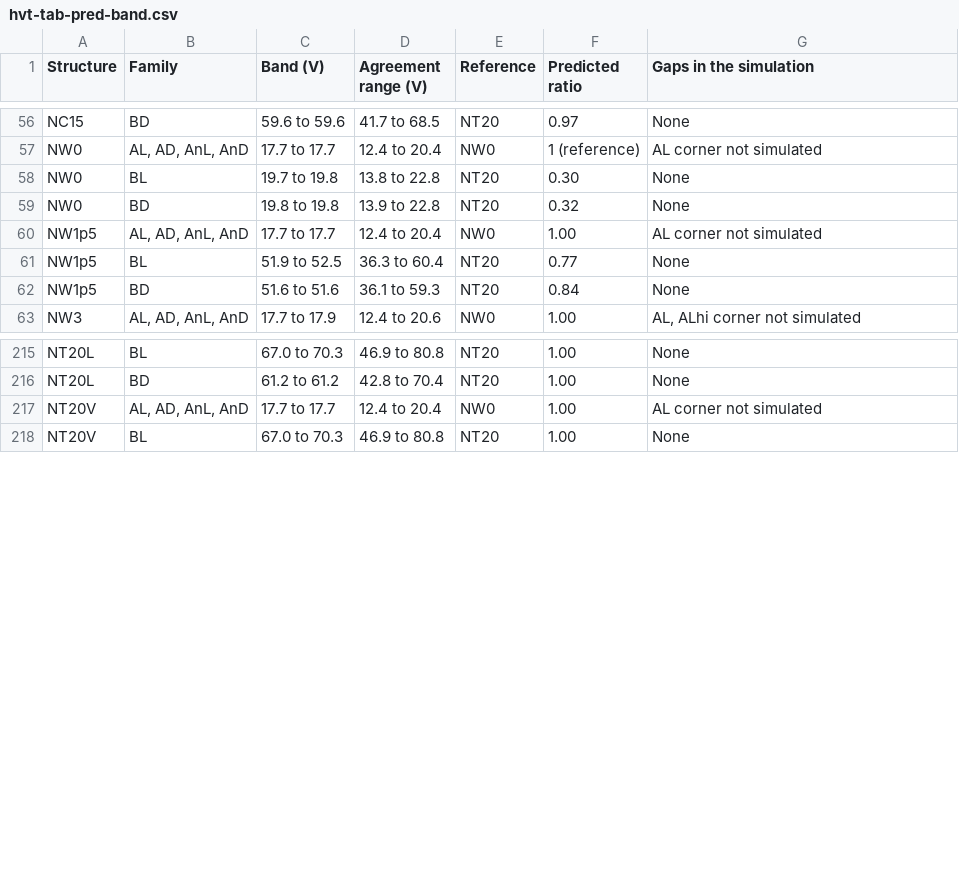
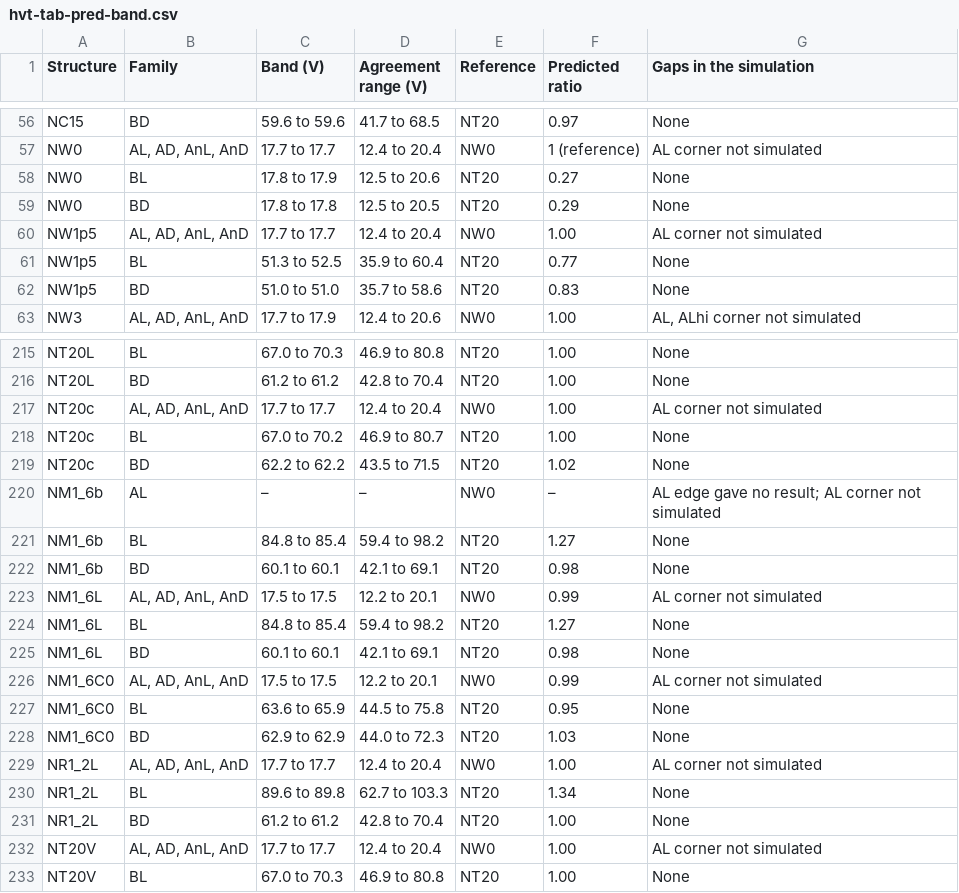
Before and after one commit to mithro/evampire, a CSV file: docs/high-voltage/test-die/hvt-tab-pred-band.csv, drawn as a sheet; only a part is shown, gaps mark what is left out; the diff covers the shown part only.

```diff
--- a/docs/high-voltage/test-die/hvt-tab-pred-band.csv
+++ b/docs/high-voltage/test-die/hvt-tab-pred-band.csv
@@ -57,7 +57,7 @@ NC15,BD,59.6 to 59.6,41.7 to 68.5,NT20,0.97,None
 NW0,"AL, AD, AnL, AnD",17.7 to 17.7,12.4 to 20.4,NW0,1 (reference),AL corner not simulated
-NW0,BL,19.7 to 19.8,13.8 to 22.8,NT20,0.30,None
-NW0,BD,19.8 to 19.8,13.9 to 22.8,NT20,0.32,None
+NW0,BL,17.8 to 17.9,12.5 to 20.6,NT20,0.27,None
+NW0,BD,17.8 to 17.8,12.5 to 20.5,NT20,0.29,None
 NW1p5,"AL, AD, AnL, AnD",17.7 to 17.7,12.4 to 20.4,NW0,1.00,AL corner not simulated
-NW1p5,BL,51.9 to 52.5,36.3 to 60.4,NT20,0.77,None
-NW1p5,BD,51.6 to 51.6,36.1 to 59.3,NT20,0.84,None
+NW1p5,BL,51.3 to 52.5,35.9 to 60.4,NT20,0.77,None
+NW1p5,BD,51.0 to 51.0,35.7 to 58.6,NT20,0.83,None
 NW3,"AL, AD, AnL, AnD",17.7 to 17.9,12.4 to 20.6,NW0,1.00,"AL, ALhi corner not simulated"
@@ -216,2 +216,17 @@ NT20L,BL,67.0 to 70.3,46.9 to 80.8,NT20,1.00,None
 NT20L,BD,61.2 to 61.2,42.8 to 70.4,NT20,1.00,None
+NT20c,"AL, AD, AnL, AnD",17.7 to 17.7,12.4 to 20.4,NW0,1.00,AL corner not simulated
+NT20c,BL,67.0 to 70.2,46.9 to 80.7,NT20,1.00,None
+NT20c,BD,62.2 to 62.2,43.5 to 71.5,NT20,1.02,None
+NM1_6b,AL,–,–,NW0,–,AL edge gave no result; AL corner not simulated
+NM1_6b,BL,84.8 to 85.4,59.4 to 98.2,NT20,1.27,None
+NM1_6b,BD,60.1 to 60.1,42.1 to 69.1,NT20,0.98,None
+NM1_6L,"AL, AD, AnL, AnD",17.5 to 17.5,12.2 to 20.1,NW0,0.99,AL corner not simulated
+NM1_6L,BL,84.8 to 85.4,59.4 to 98.2,NT20,1.27,None
+NM1_6L,BD,60.1 to 60.1,42.1 to 69.1,NT20,0.98,None
+NM1_6C0,"AL, AD, AnL, AnD",17.5 to 17.5,12.2 to 20.1,NW0,0.99,AL corner not simulated
+NM1_6C0,BL,63.6 to 65.9,44.5 to 75.8,NT20,0.95,None
+NM1_6C0,BD,62.9 to 62.9,44.0 to 72.3,NT20,1.03,None
+NR1_2L,"AL, AD, AnL, AnD",17.7 to 17.7,12.4 to 20.4,NW0,1.00,AL corner not simulated
+NR1_2L,BL,89.6 to 89.8,62.7 to 103.3,NT20,1.34,None
+NR1_2L,BD,61.2 to 61.2,42.8 to 70.4,NT20,1.00,None
 NT20V,"AL, AD, AnL, AnD",17.7 to 17.7,12.4 to 20.4,NW0,1.00,AL corner not simulated
```
Also changed, not shown: 40 edited cells elsewhere in this file, docs/high-voltage/test-die/hvt-tab-p5.csv, docs/high-voltage/test-die/hvt-tab-precheck.csv, 11 other files.
